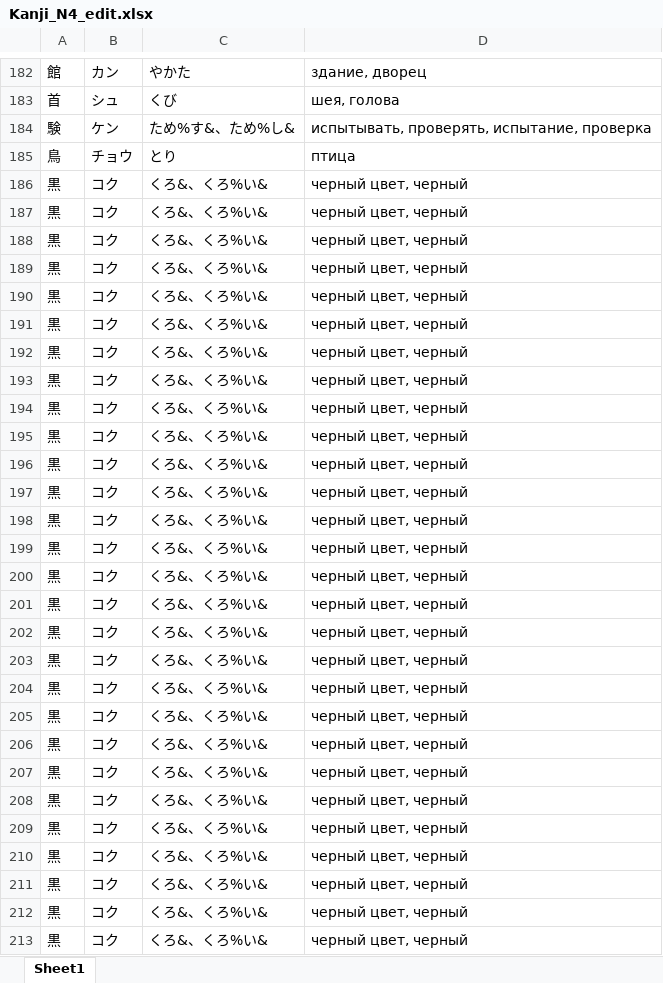
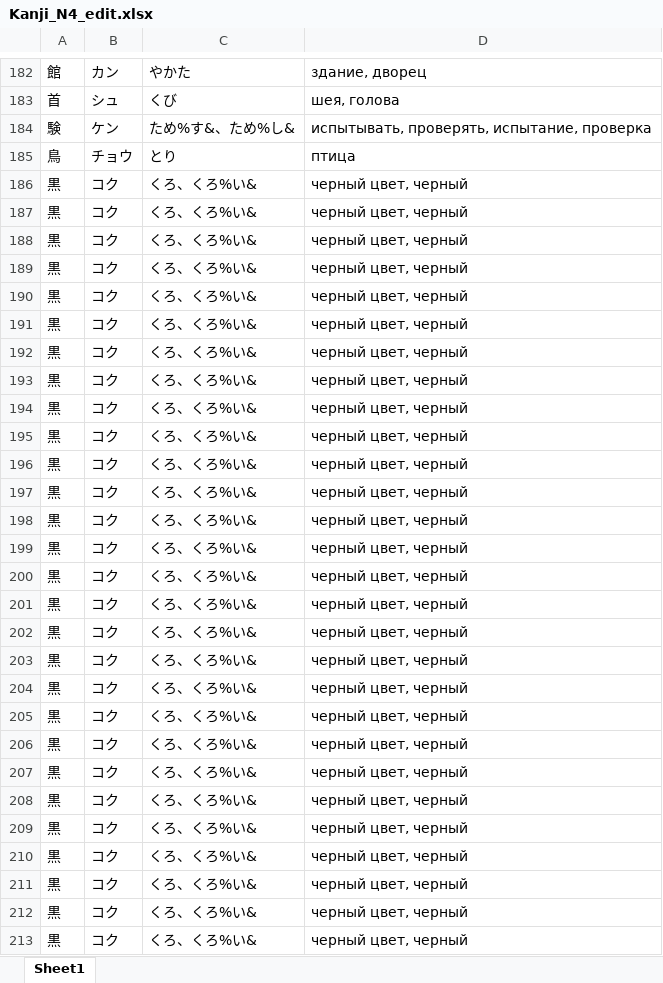
Before and after one commit to dancho12/kanjireader, an Excel workbook: Kanji_N4_edit.xlsx, sheet Sheet1, drawn as a sheet; only a part is shown, gaps mark what is left out; values as stored, in another font and other column widths than the file's, no borders; the diff covers the shown part only; the diff names each change by its address in the sheet, - before the commit and + after, or states it on an @@ line.

```diff
--- a/Kanji_N4_edit.xlsx (sheet Sheet1)
+++ b/Kanji_N4_edit.xlsx (sheet Sheet1)
-C186:C213: くろ&、くろ%い&
+C186:C213: くろ、くろ%い&
```
Also changed, not shown: other rows of this sheet, 4 other files.
